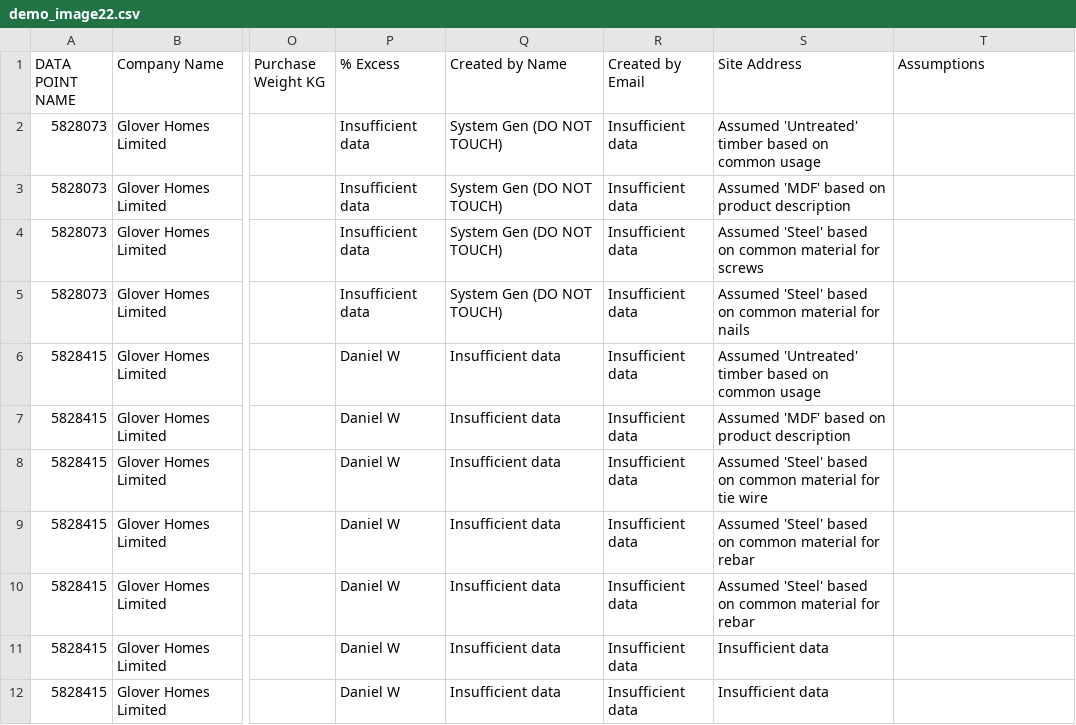
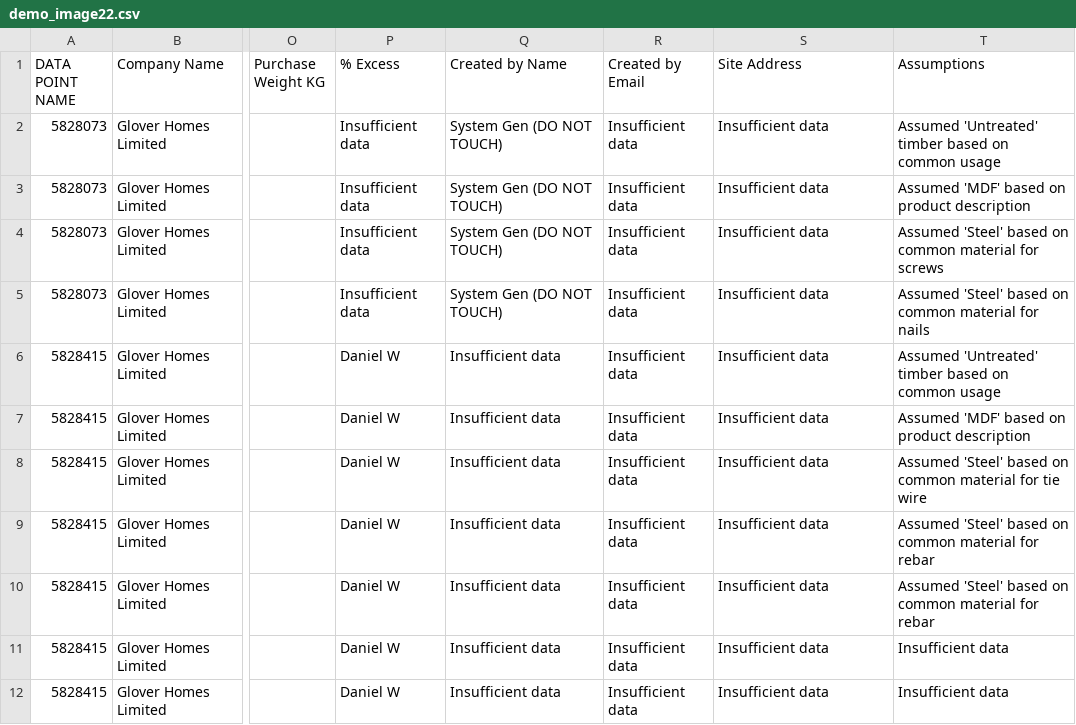
Before and after one commit to tne-ai/app-whiskey, a CSV file: Data/demo_image22.csv, drawn as a sheet; only a part is shown, gaps mark what is left out; the diff names each change by its address in the sheet, - before the commit and + after, or states it on an @@ line.

Commit message:
Update demo_image22.csv

```diff
--- a/Data/demo_image22.csv
+++ b/Data/demo_image22.csv
-S2 (Site Address): Assumed 'Untreated' timber based on common usage
+S2 (Site Address): Insufficient data
-T2 (Assumptions): (empty)
+T2 (Assumptions): Assumed 'Untreated' timber based on common usage
-S3 (Site Address): Assumed 'MDF' based on product description
+S3 (Site Address): Insufficient data
-T3 (Assumptions): (empty)
+T3 (Assumptions): Assumed 'MDF' based on product description
-S4 (Site Address): Assumed 'Steel' based on common material for screws
+S4 (Site Address): Insufficient data
-T4 (Assumptions): (empty)
+T4 (Assumptions): Assumed 'Steel' based on common material for screws
-S5 (Site Address): Assumed 'Steel' based on common material for nails
+S5 (Site Address): Insufficient data
-T5 (Assumptions): (empty)
+T5 (Assumptions): Assumed 'Steel' based on common material for nails
-S6 (Site Address): Assumed 'Untreated' timber based on common usage
+S6 (Site Address): Insufficient data
-T6 (Assumptions): (empty)
+T6 (Assumptions): Assumed 'Untreated' timber based on common usage
-S7 (Site Address): Assumed 'MDF' based on product description
+S7 (Site Address): Insufficient data
-T7 (Assumptions): (empty)
+T7 (Assumptions): Assumed 'MDF' based on product description
-S8 (Site Address): Assumed 'Steel' based on common material for tie wire
+S8 (Site Address): Insufficient data
-T8 (Assumptions): (empty)
+T8 (Assumptions): Assumed 'Steel' based on common material for tie wire
-S9:S10 (Site Address): Assumed 'Steel' based on common material for rebar
+S9:S10 (Site Address): Insufficient data
-T9:T10 (Assumptions): (empty)
+T9:T10 (Assumptions): Assumed 'Steel' based on common material for rebar
-T11:T12 (Assumptions): (empty)
+T11:T12 (Assumptions): Insufficient data
```
